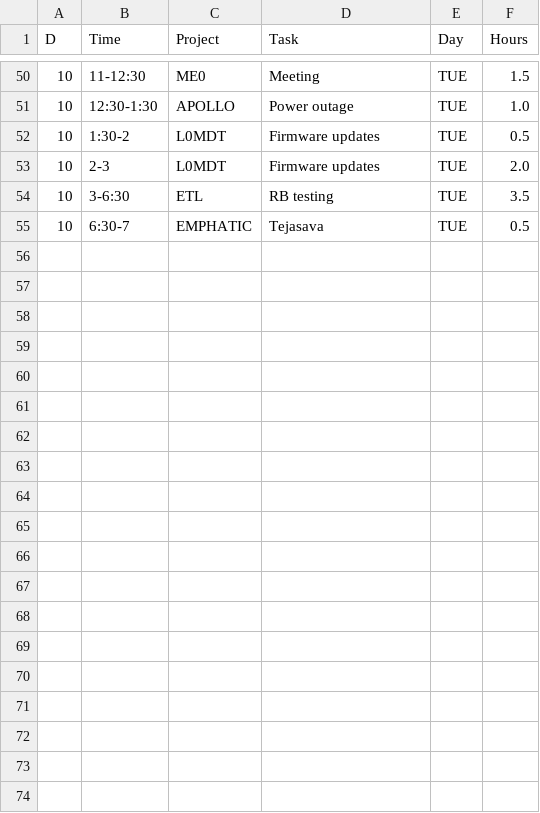
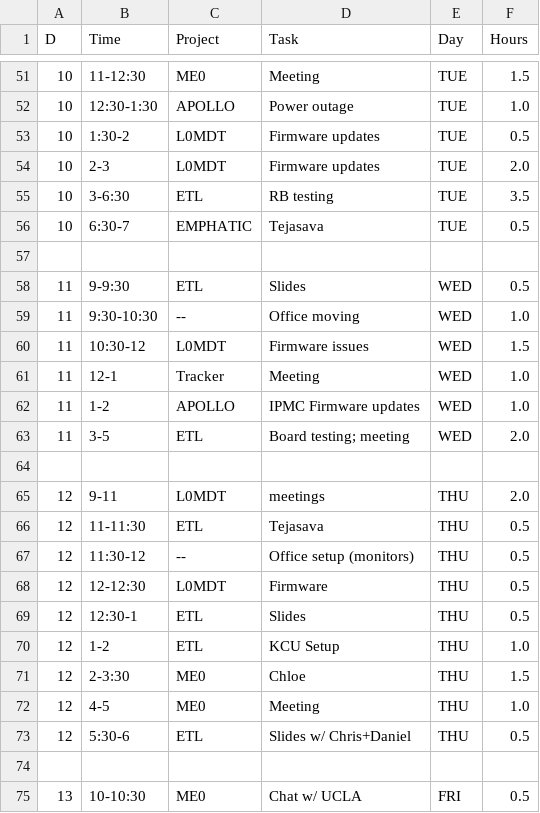
Before and after one commit to andrewpeck/edf-timesheet, a CSV file: billing/2021-08.csv, drawn as a sheet; only a part is shown, gaps mark what is left out; the diff covers the shown part only.

Commit message:
Billing updates

```diff
--- a/billing/2021-08.csv
+++ b/billing/2021-08.csv
@@ -55 +56,20 @@ D,Time,Project,Task,Day,Hours
 10,6:30-7,EMPHATIC,Tejasava,TUE,0.5
+,,,,,
+11,9-9:30,ETL,Slides,WED,0.5
+11,9:30-10:30,--,Office moving,WED,1.0
+11,10:30-12,L0MDT,Firmware issues,WED,1.5
+11,12-1,Tracker,Meeting,WED,1.0
+11,1-2,APOLLO,IPMC Firmware updates,WED,1.0
+11,3-5,ETL,Board testing; meeting,WED,2.0
+,,,,,
+12,9-11,L0MDT,meetings,THU,2.0
+12,11-11:30,ETL,Tejasava,THU,0.5
+12,11:30-12,--,Office setup (monitors),THU,0.5
+12,12-12:30,L0MDT,Firmware,THU,0.5
+12,12:30-1,ETL,Slides,THU,0.5
+12,1-2,ETL,KCU Setup,THU,1.0
+12,2-3:30,ME0,Chloe,THU,1.5
+12,4-5,ME0,Meeting,THU,1.0
+12,5:30-6,ETL,Slides w/ Chris+Daniel,THU,0.5
+,,,,,
+13,10-10:30,ME0,Chat w/ UCLA,FRI,0.5
```
Also changed, not shown: 16 added rows elsewhere in this file, billing/2021-08-Summary.csv, 2 other files.
